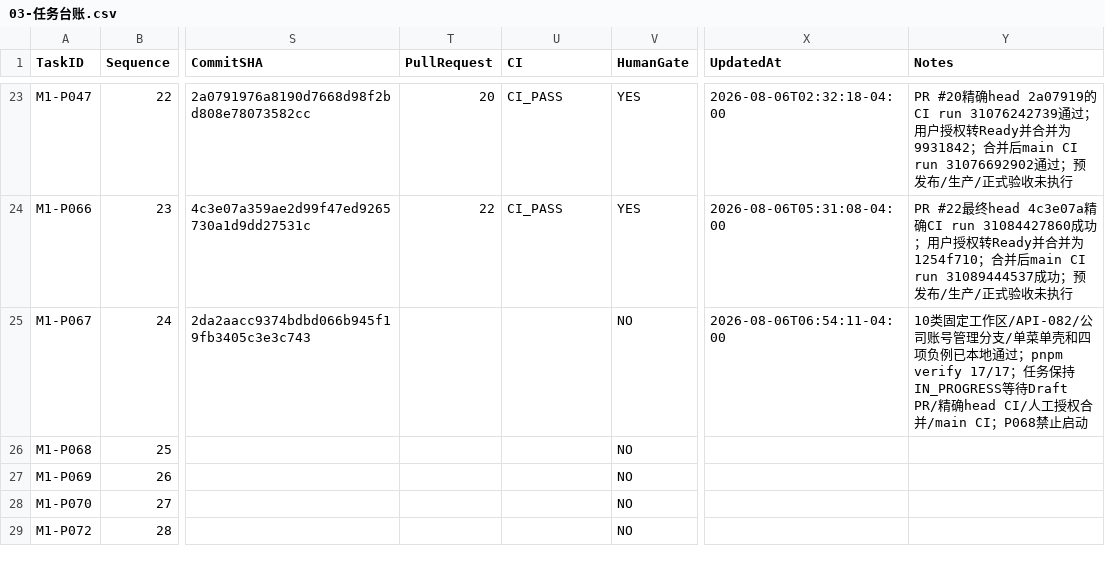
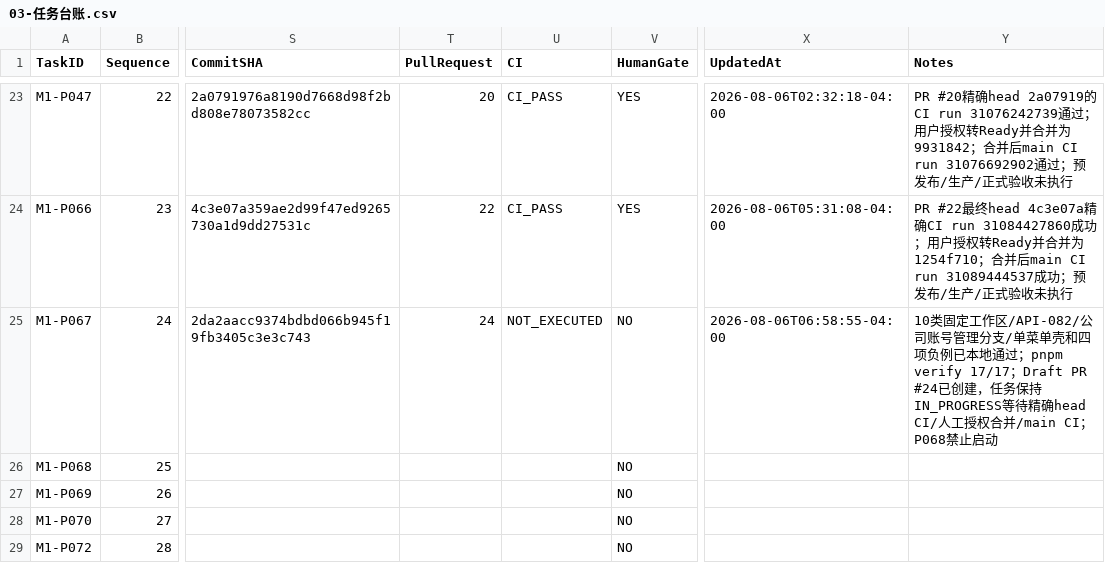
Before and after one commit to EasyStep-lee/flt1, a CSV file: 福礼社Codex5.6开发执行包V1.1/03-任务台账.csv, drawn as a sheet; only a part is shown, gaps mark what is left out; the diff names each change by its address in the sheet, - before the commit and + after, or states it on an @@ line.

Commit message:
docs(m1): link P067 draft pull request

```diff
--- a/福礼社Codex5.6开发执行包V1.1/03-任务台账.csv
+++ b/福礼社Codex5.6开发执行包V1.1/03-任务台账.csv
-T25 (PullRequest): (empty)
+T25 (PullRequest): 24
-U25 (CI): (empty)
+U25 (CI): NOT_EXECUTED
-X25 (UpdatedAt): 2026-08-06T06:54:11-04:00
+X25 (UpdatedAt): 2026-08-06T06:58:55-04:00
-Y25 (Notes): …pnpm verify 17/17；任务保持IN_PROGRESS等待Draft PR/精确head CI/…
+Y25 (Notes): …pnpm verify 17/17；Draft PR #24已创建，任务保持IN_PROGRESS等待精确head CI/…
```
Also changed, not shown: 3 other files.
